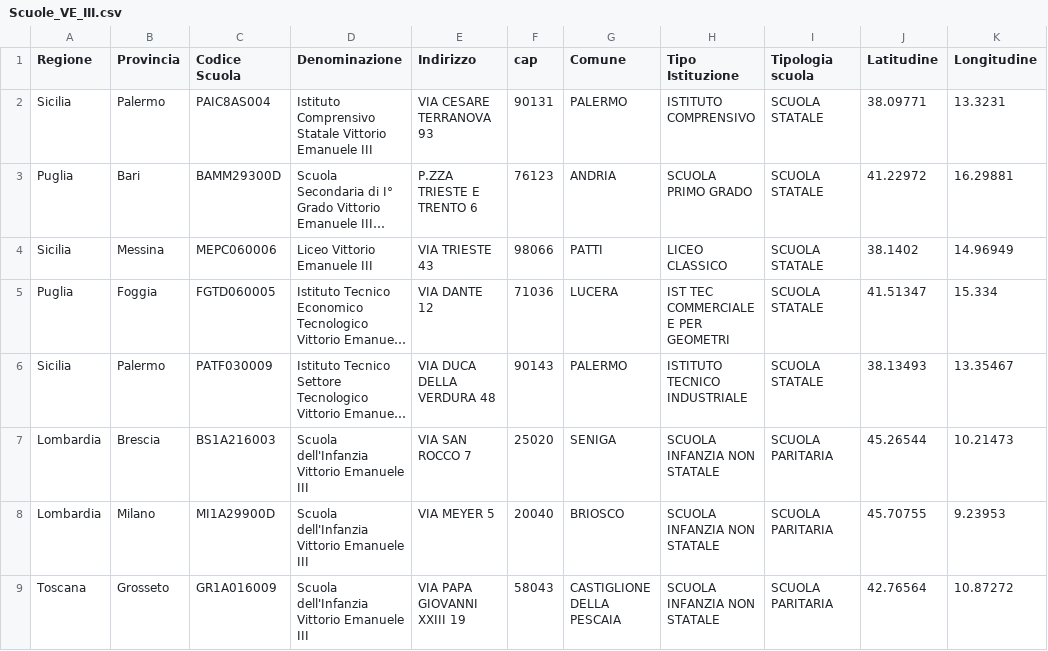
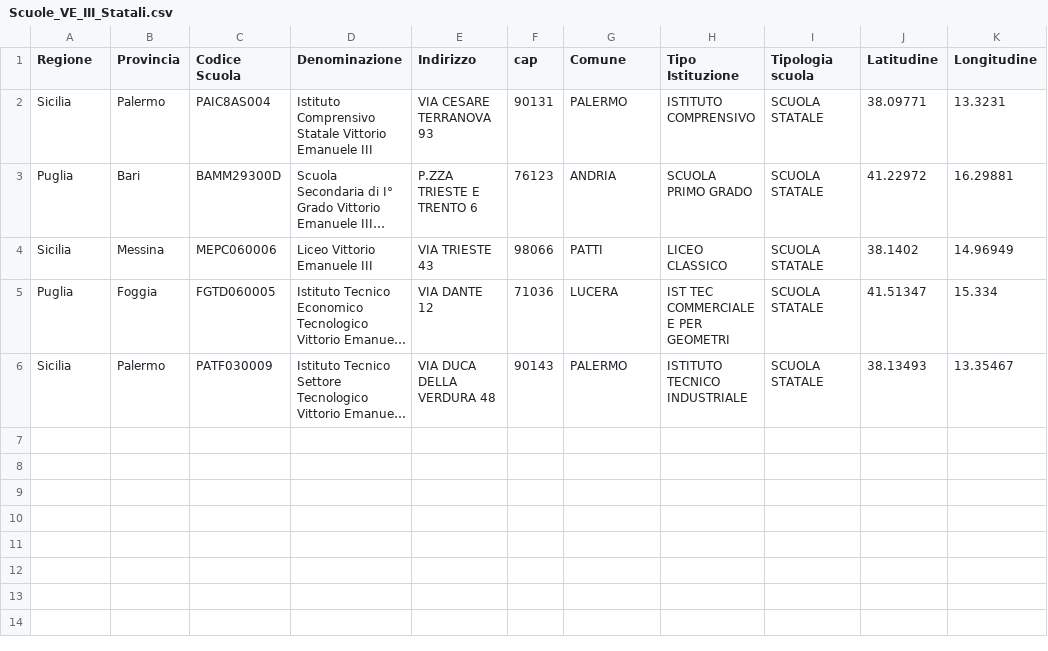
Before and after one commit to picomiles/scuoledellamemoria, a CSV file: Scuole_VE_III_Statali.csv (was Scuole_VE_III.csv), drawn as a sheet; long unchanged cells end in …; the diff names each change by its address in the sheet, - before the commit and + after, or states it on an @@ line.

Commit message:
Update and rename Scuole_VE_III.csv to Scuole_VE_III_Statali.csv

```diff
--- a/Scuole_VE_III.csv
+++ b/Scuole_VE_III_Statali.csv
-row 7: Lombardia | Brescia | BS1A216003 | Scuola dell'Infanzia Vittorio Emanuele III | VIA SAN ROCCO 7 | 25020 | SENIGA | SCUOLA INFANZIA NON STATALE | SCUOLA PARITARIA | 45.26544 | 10.21473
-row 8: Lombardia | Milano | MI1A29900D | Scuola dell'Infanzia Vittorio Emanuele III | VIA MEYER 5 | 20040 | BRIOSCO | SCUOLA INFANZIA NON STATALE | SCUOLA PARITARIA | 45.70755 | 9.23953
-row 9: Toscana | Grosseto | GR1A016009 | Scuola dell'Infanzia Vittorio Emanuele III | VIA PAPA GIOVANNI XXIII 19 | 58043 | CASTIGLIONE DELLA PESCAIA | SCUOLA INFANZIA NON STATALE | SCUOLA PARITARIA | 42.76564 | 10.87272
```
